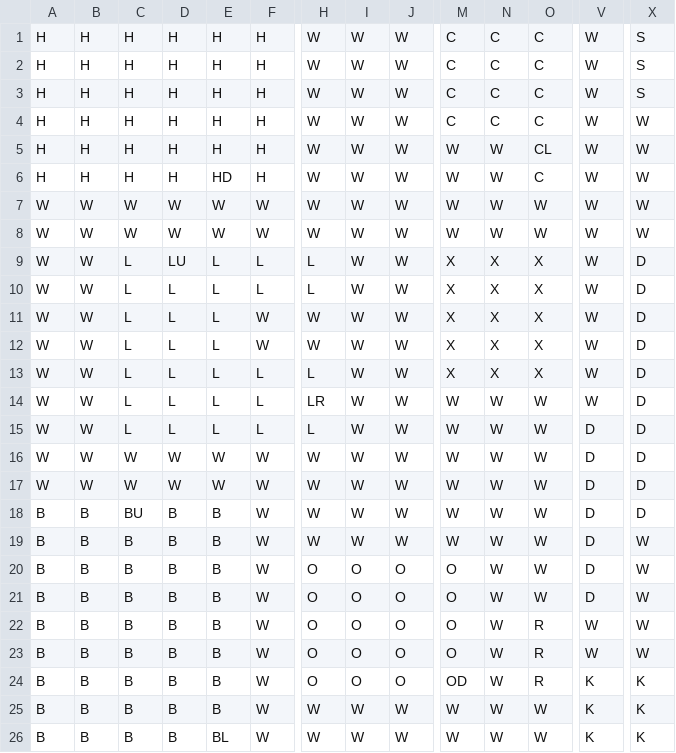
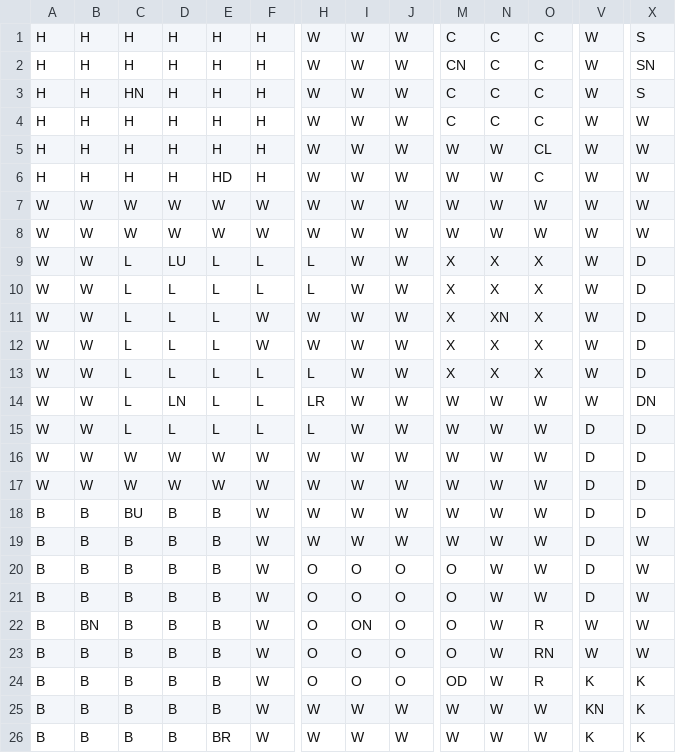
Before and after one commit to stufarris/ClueGame_luart_steni, a CSV file: data/board/PK_ClueLayout.csv, drawn as a sheet; only a part is shown, gaps mark what is left out; the diff names each change by its address in the sheet, - before the commit and + after, or states it on an @@ line.

```diff
--- a/data/board/PK_ClueLayout.csv
+++ b/data/board/PK_ClueLayout.csv
-M2: C
+M2: CN
-X2: S
+X2: SN
-C3: H
+C3: HN
-N11: X
+N11: XN
-D14: L
+D14: LN
-X14: D
+X14: DN
-B22: B
+B22: BN
-I22: O
+I22: ON
-O23: R
+O23: RN
-V25: K
+V25: KN
-E26: BL
+E26: BR
```
Also changed, not shown: 7 other files.
